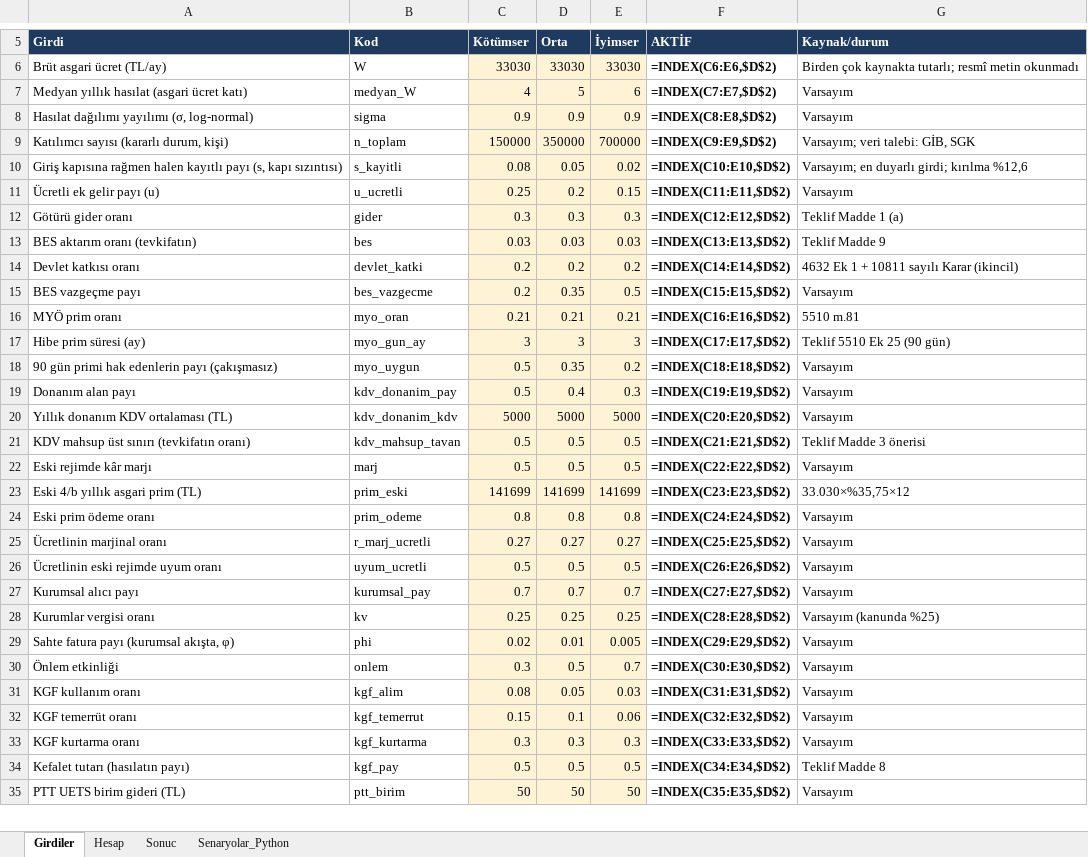
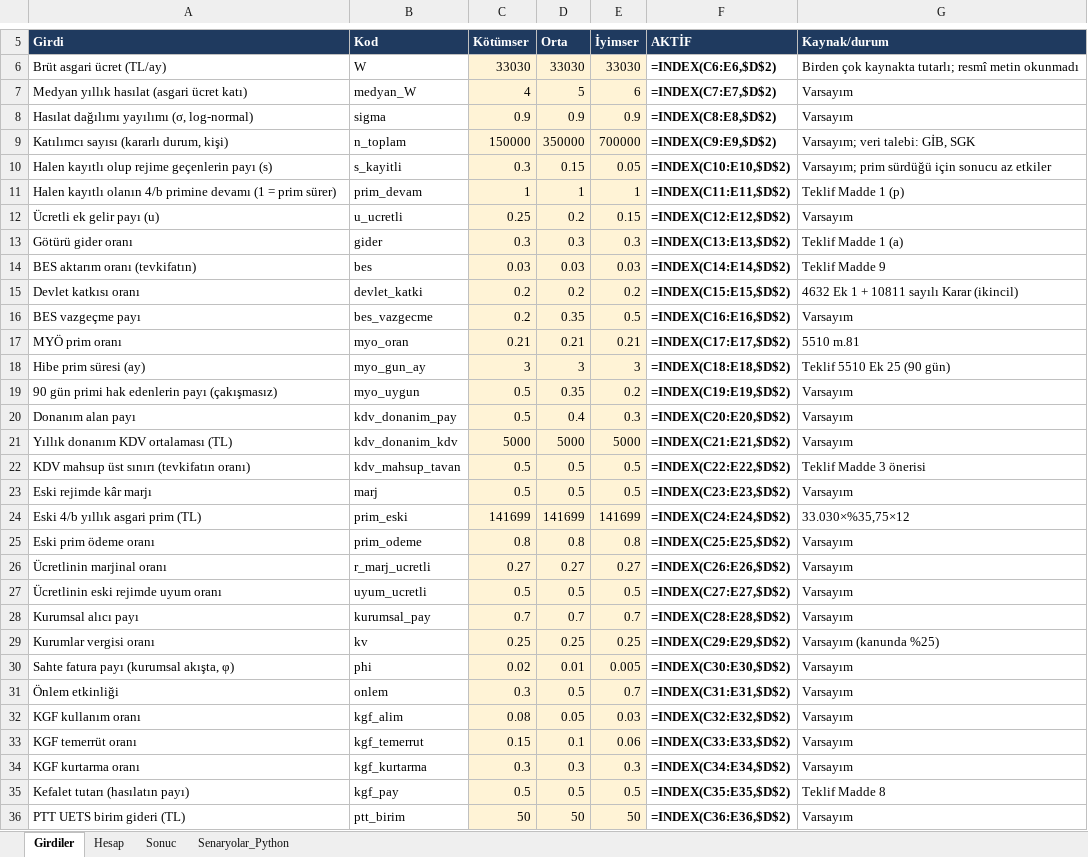
Before and after one commit to yabadabadu1234/Mucit-ai, an Excel workbook: kanun/EKLER_PDF/05b_Mali_Model_Excel.xlsx, sheet Girdiler, drawn as a sheet; only a part is shown, gaps mark what is left out; values as stored, in another font and other column widths than the file's, no borders; formulas without a stored value are shown as written; removed rows and columns are numbered as before the commit, all else as after; the diff covers the shown part only; the diff names each change by its address in the sheet, - before the commit and + after, or states it on an @@ line.

```diff
--- a/kanun/EKLER_PDF/05b_Mali_Model_Excel.xlsx (sheet Girdiler)
+++ b/kanun/EKLER_PDF/05b_Mali_Model_Excel.xlsx (sheet Girdiler)
-row 10: Giriş kapısına rağmen halen kayıtlı payı (s, kapı sızıntısı) | s_kayitli | 0.08 | 0.05 | 0.02 | =INDEX(C10:E10,$D$2) | Varsayım; en duyarlı girdi; kırılma %12,6
+row 10: Halen kayıtlı olup rejime geçenlerin payı (s) | s_kayitli | 0.3 | 0.15 | 0.05 | =INDEX(C10:E10,$D$2) | Varsayım; prim sürdüğü için sonucu az etkiler
+row 11: Halen kayıtlı olanın 4/b primine devamı (1 = prim sürer) | prim_devam | 1 | 1 | 1 | =INDEX(C11:E11,$D$2) | Teklif Madde 1 (p)
-F12 (AKTİF): =INDEX(C11:E11,$D$2)
+F12 (AKTİF): =INDEX(C12:E12,$D$2)
-F13 (AKTİF): =INDEX(C12:E12,$D$2)
+F13 (AKTİF): =INDEX(C13:E13,$D$2)
-F14 (AKTİF): =INDEX(C13:E13,$D$2)
+F14 (AKTİF): =INDEX(C14:E14,$D$2)
-F15 (AKTİF): =INDEX(C14:E14,$D$2)
+F15 (AKTİF): =INDEX(C15:E15,$D$2)
-F16 (AKTİF): =INDEX(C15:E15,$D$2)
+F16 (AKTİF): =INDEX(C16:E16,$D$2)
-F17 (AKTİF): =INDEX(C16:E16,$D$2)
+F17 (AKTİF): =INDEX(C17:E17,$D$2)
-F18 (AKTİF): =INDEX(C17:E17,$D$2)
+F18 (AKTİF): =INDEX(C18:E18,$D$2)
-F19 (AKTİF): =INDEX(C18:E18,$D$2)
+F19 (AKTİF): =INDEX(C19:E19,$D$2)
-F20 (AKTİF): =INDEX(C19:E19,$D$2)
+F20 (AKTİF): =INDEX(C20:E20,$D$2)
-F21 (AKTİF): =INDEX(C20:E20,$D$2)
+F21 (AKTİF): =INDEX(C21:E21,$D$2)
-F22 (AKTİF): =INDEX(C21:E21,$D$2)
+F22 (AKTİF): =INDEX(C22:E22,$D$2)
-F23 (AKTİF): =INDEX(C22:E22,$D$2)
+F23 (AKTİF): =INDEX(C23:E23,$D$2)
-F24 (AKTİF): =INDEX(C23:E23,$D$2)
+F24 (AKTİF): =INDEX(C24:E24,$D$2)
-F25 (AKTİF): =INDEX(C24:E24,$D$2)
+F25 (AKTİF): =INDEX(C25:E25,$D$2)
-F26 (AKTİF): =INDEX(C25:E25,$D$2)
+F26 (AKTİF): =INDEX(C26:E26,$D$2)
-F27 (AKTİF): =INDEX(C26:E26,$D$2)
+F27 (AKTİF): =INDEX(C27:E27,$D$2)
-F28 (AKTİF): =INDEX(C27:E27,$D$2)
+F28 (AKTİF): =INDEX(C28:E28,$D$2)
-F29 (AKTİF): =INDEX(C28:E28,$D$2)
+F29 (AKTİF): =INDEX(C29:E29,$D$2)
-F30 (AKTİF): =INDEX(C29:E29,$D$2)
+F30 (AKTİF): =INDEX(C30:E30,$D$2)
-F31 (AKTİF): =INDEX(C30:E30,$D$2)
+F31 (AKTİF): =INDEX(C31:E31,$D$2)
-F32 (AKTİF): =INDEX(C31:E31,$D$2)
+F32 (AKTİF): =INDEX(C32:E32,$D$2)
-F33 (AKTİF): =INDEX(C32:E32,$D$2)
+F33 (AKTİF): =INDEX(C33:E33,$D$2)
-F34 (AKTİF): =INDEX(C33:E33,$D$2)
+F34 (AKTİF): =INDEX(C34:E34,$D$2)
-F35 (AKTİF): =INDEX(C34:E34,$D$2)
+F35 (AKTİF): =INDEX(C35:E35,$D$2)
-F36 (AKTİF): =INDEX(C35:E35,$D$2)
+F36 (AKTİF): =INDEX(C36:E36,$D$2)
```
Also changed, not shown: 15 edited cells elsewhere in this sheet, sheet Hesap, sheet Senaryolar_Python, sheet Sonuc, kanun/MALI_MODEL/MIKRO_MUKELLEF_MALI_MODEL.xlsx, 33 other files.
